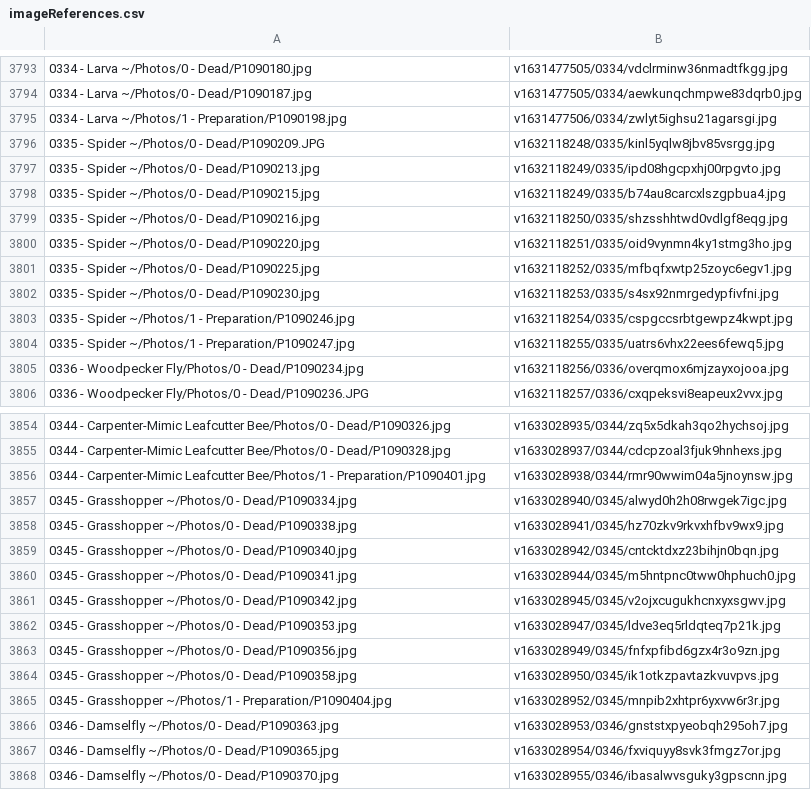
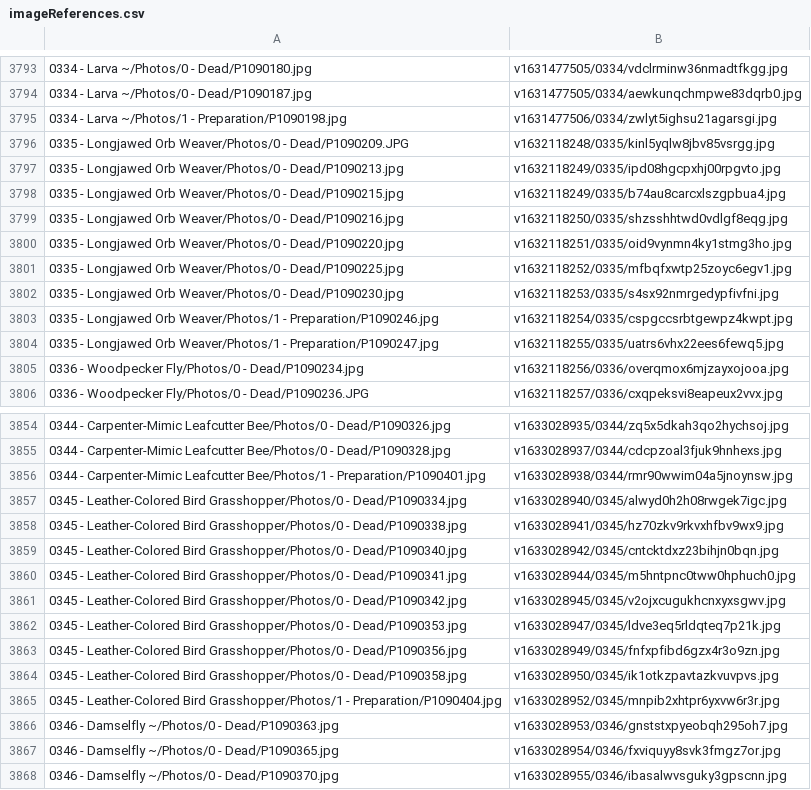
Before and after one commit to ZGorlock/SpecimensWebsiteGenerator, a CSV file: resources/imageReferences.csv, drawn as a sheet; only a part is shown, gaps mark what is left out; the diff covers the shown part only.

```diff
--- a/resources/imageReferences.csv
+++ b/resources/imageReferences.csv
@@ -3795,11 +3795,11 @@
 0334 - Larva ~/Photos/1 - Preparation/P1090198.jpg,v1631477506/0334/zwlyt5ighsu21agarsgi.jpg
-0335 - Spider ~/Photos/0 - Dead/P1090209.JPG,v1632118248/0335/kinl5yqlw8jbv85vsrgg.jpg
-0335 - Spider ~/Photos/0 - Dead/P1090213.jpg,v1632118249/0335/ipd08hgcpxhj00rpgvto.jpg
-0335 - Spider ~/Photos/0 - Dead/P1090215.jpg,v1632118249/0335/b74au8carcxlszgpbua4.jpg
-0335 - Spider ~/Photos/0 - Dead/P1090216.jpg,v1632118250/0335/shzsshhtwd0vdlgf8eqg.jpg
-0335 - Spider ~/Photos/0 - Dead/P1090220.jpg,v1632118251/0335/oid9vynmn4ky1stmg3ho.jpg
-0335 - Spider ~/Photos/0 - Dead/P1090225.jpg,v1632118252/0335/mfbqfxwtp25zoyc6egv1.jpg
-0335 - Spider ~/Photos/0 - Dead/P1090230.jpg,v1632118253/0335/s4sx92nmrgedypfivfni.jpg
-0335 - Spider ~/Photos/1 - Preparation/P1090246.jpg,v1632118254/0335/cspgccsrbtgewpz4kwpt.jpg
-0335 - Spider ~/Photos/1 - Preparation/P1090247.jpg,v1632118255/0335/uatrs6vhx22ees6fewq5.jpg
+0335 - Longjawed Orb Weaver/Photos/0 - Dead/P1090209.JPG,v1632118248/0335/kinl5yqlw8jbv85vsrgg.jpg
+0335 - Longjawed Orb Weaver/Photos/0 - Dead/P1090213.jpg,v1632118249/0335/ipd08hgcpxhj00rpgvto.jpg
+0335 - Longjawed Orb Weaver/Photos/0 - Dead/P1090215.jpg,v1632118249/0335/b74au8carcxlszgpbua4.jpg
+0335 - Longjawed Orb Weaver/Photos/0 - Dead/P1090216.jpg,v1632118250/0335/shzsshhtwd0vdlgf8eqg.jpg
+0335 - Longjawed Orb Weaver/Photos/0 - Dead/P1090220.jpg,v1632118251/0335/oid9vynmn4ky1stmg3ho.jpg
+0335 - Longjawed Orb Weaver/Photos/0 - Dead/P1090225.jpg,v1632118252/0335/mfbqfxwtp25zoyc6egv1.jpg
+0335 - Longjawed Orb Weaver/Photos/0 - Dead/P1090230.jpg,v1632118253/0335/s4sx92nmrgedypfivfni.jpg
+0335 - Longjawed Orb Weaver/Photos/1 - Preparation/P1090246.jpg,v1632118254/0335/cspgccsrbtgewpz4kwpt.jpg
+0335 - Longjawed Orb Weaver/Photos/1 - Preparation/P1090247.jpg,v1632118255/0335/uatrs6vhx22ees6fewq5.jpg
 0336 - Woodpecker Fly/Photos/0 - Dead/P1090234.jpg,v1632118256/0336/overqmox6mjzayxojooa.jpg
@@ -3856,11 +3856,11 @@
 0344 - Carpenter-Mimic Leafcutter Bee/Photos/1 - Preparation/P1090401.jpg,v1633028938/0344/rmr90wwim04a5jnoynsw.jpg
-0345 - Grasshopper ~/Photos/0 - Dead/P1090334.jpg,v1633028940/0345/alwyd0h2h08rwgek7igc.jpg
-0345 - Grasshopper ~/Photos/0 - Dead/P1090338.jpg,v1633028941/0345/hz70zkv9rkvxhfbv9wx9.jpg
-0345 - Grasshopper ~/Photos/0 - Dead/P1090340.jpg,v1633028942/0345/cntcktdxz23bihjn0bqn.jpg
-0345 - Grasshopper ~/Photos/0 - Dead/P1090341.jpg,v1633028944/0345/m5hntpnc0tww0hphuch0.jpg
-0345 - Grasshopper ~/Photos/0 - Dead/P1090342.jpg,v1633028945/0345/v2ojxcugukhcnxyxsgwv.jpg
-0345 - Grasshopper ~/Photos/0 - Dead/P1090353.jpg,v1633028947/0345/ldve3eq5rldqteq7p21k.jpg
-0345 - Grasshopper ~/Photos/0 - Dead/P1090356.jpg,v1633028949/0345/fnfxpfibd6gzx4r3o9zn.jpg
-0345 - Grasshopper ~/Photos/0 - Dead/P1090358.jpg,v1633028950/0345/ik1otkzpavtazkvuvpvs.jpg
-0345 - Grasshopper ~/Photos/1 - Preparation/P1090404.jpg,v1633028952/0345/mnpib2xhtpr6yxvw6r3r.jpg
+0345 - Leather-Colored Bird Grasshopper/Photos/0 - Dead/P1090334.jpg,v1633028940/0345/alwyd0h2h08rwgek7igc.jpg
+0345 - Leather-Colored Bird Grasshopper/Photos/0 - Dead/P1090338.jpg,v1633028941/0345/hz70zkv9rkvxhfbv9wx9.jpg
+0345 - Leather-Colored Bird Grasshopper/Photos/0 - Dead/P1090340.jpg,v1633028942/0345/cntcktdxz23bihjn0bqn.jpg
+0345 - Leather-Colored Bird Grasshopper/Photos/0 - Dead/P1090341.jpg,v1633028944/0345/m5hntpnc0tww0hphuch0.jpg
+0345 - Leather-Colored Bird Grasshopper/Photos/0 - Dead/P1090342.jpg,v1633028945/0345/v2ojxcugukhcnxyxsgwv.jpg
+0345 - Leather-Colored Bird Grasshopper/Photos/0 - Dead/P1090353.jpg,v1633028947/0345/ldve3eq5rldqteq7p21k.jpg
+0345 - Leather-Colored Bird Grasshopper/Photos/0 - Dead/P1090356.jpg,v1633028949/0345/fnfxpfibd6gzx4r3o9zn.jpg
+0345 - Leather-Colored Bird Grasshopper/Photos/0 - Dead/P1090358.jpg,v1633028950/0345/ik1otkzpavtazkvuvpvs.jpg
+0345 - Leather-Colored Bird Grasshopper/Photos/1 - Preparation/P1090404.jpg,v1633028952/0345/mnpib2xhtpr6yxvw6r3r.jpg
 0346 - Damselfly ~/Photos/0 - Dead/P1090363.jpg,v1633028953/0346/gnststxpyeobqh295oh7.jpg
```
Also changed, not shown: 20 edited cells elsewhere in this file.
